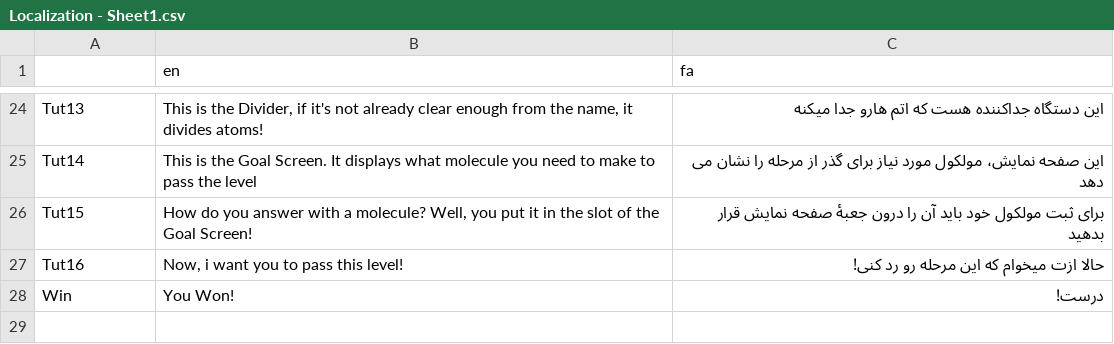
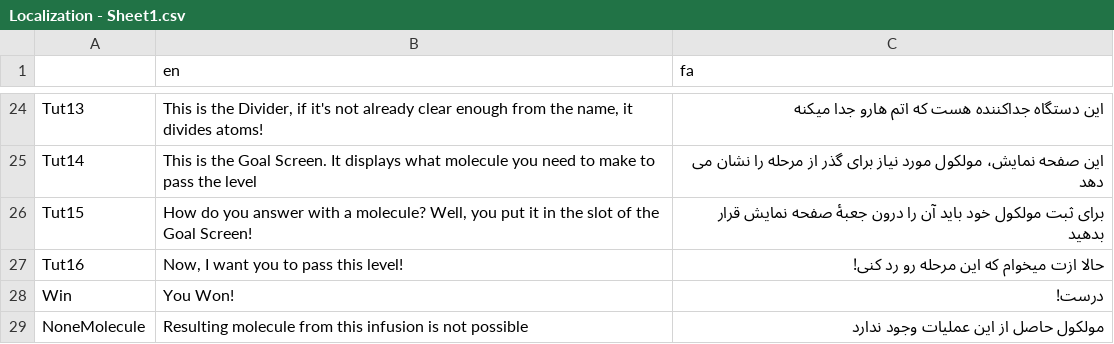
Before and after one commit to samtabareh/BackLabs, a CSV file: Localization - Sheet1.csv, drawn as a sheet; only a part is shown, gaps mark what is left out.

```diff
--- a/Localization - Sheet1.csv
+++ b/Localization - Sheet1.csv
@@ -26,3 +26,4 @@ Tut14;This is the Goal Screen. It displays what molecule you need to make to pas
 Tut15;How do you answer with a molecule? Well, you put it in the slot of the Goal Screen!;برای ثبت مولکول خود باید آن را درون جعبۀ صفحه نمایش قرار بدهید
-Tut16;Now, i want you to pass this level!;حالا ازت میخوام که این مرحله رو رد کنی!
+Tut16;Now, I want you to pass this level!;حالا ازت میخوام که این مرحله رو رد کنی!
 Win;You Won!;درست!
+NoneMolecule;Resulting molecule from this infusion is not possible;مولکول حاصل از این عملیات وجود ندارد
```
Also changed, not shown: 27 other files.
